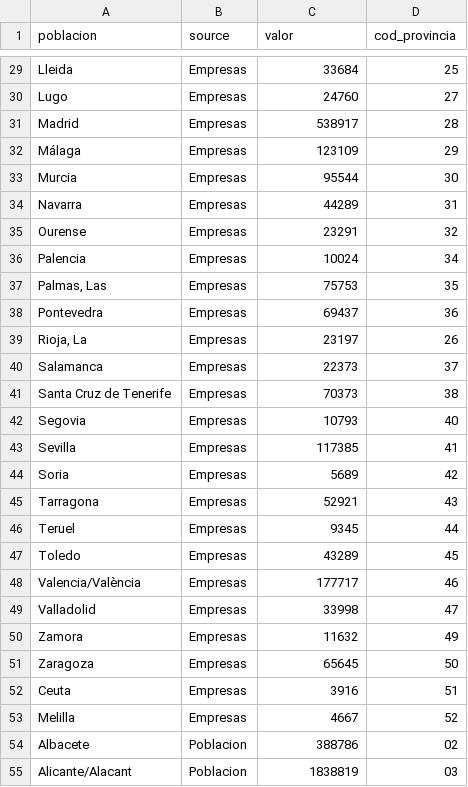
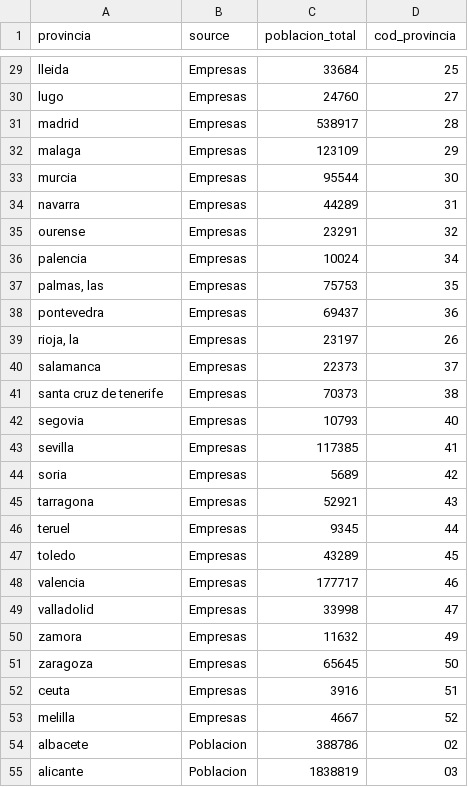
Before and after one commit to pablo98al/Proyecto_Final, a CSV file: Pre - Proyecto/Output/poblacion.csv, drawn as a sheet; only a part is shown, gaps mark what is left out; the diff covers the shown part only; the diff names each change by its address in the sheet, - before the commit and + after, or states it on an @@ line.

```diff
--- a/Pre - Proyecto/Output/poblacion.csv
+++ b/Pre - Proyecto/Output/poblacion.csv
-A1: poblacion
+A1: provincia
-C1: valor
+C1: poblacion_total
-A29 (provincia): Lleida
+A29 (provincia): lleida
-A30 (provincia): Lugo
+A30 (provincia): lugo
-A31 (provincia): Madrid
+A31 (provincia): madrid
-A32 (provincia): Málaga
+A32 (provincia): malaga
-A33 (provincia): Murcia
+A33 (provincia): murcia
-A34 (provincia): Navarra
+A34 (provincia): navarra
-A35 (provincia): Ourense
+A35 (provincia): ourense
-A36 (provincia): Palencia
+A36 (provincia): palencia
-A37 (provincia): Palmas, Las
+A37 (provincia): palmas, las
-A38 (provincia): Pontevedra
+A38 (provincia): pontevedra
-A39 (provincia): Rioja, La
+A39 (provincia): rioja, la
-A40 (provincia): Salamanca
+A40 (provincia): salamanca
-A41 (provincia): Santa Cruz de Tenerife
+A41 (provincia): santa cruz de tenerife
-A42 (provincia): Segovia
+A42 (provincia): segovia
-A43 (provincia): Sevilla
+A43 (provincia): sevilla
-A44 (provincia): Soria
+A44 (provincia): soria
-A45 (provincia): Tarragona
+A45 (provincia): tarragona
-A46 (provincia): Teruel
+A46 (provincia): teruel
-A47 (provincia): Toledo
+A47 (provincia): toledo
-A48 (provincia): Valencia/València
+A48 (provincia): valencia
-A49 (provincia): Valladolid
+A49 (provincia): valladolid
-A50 (provincia): Zamora
+A50 (provincia): zamora
-A51 (provincia): Zaragoza
+A51 (provincia): zaragoza
-A52 (provincia): Ceuta
+A52 (provincia): ceuta
-A53 (provincia): Melilla
+A53 (provincia): melilla
-A54 (provincia): Albacete
+A54 (provincia): albacete
-A55 (provincia): Alicante/Alacant
+A55 (provincia): alicante
```
Also changed, not shown: 77 edited cells elsewhere in this file, 3 other files.
